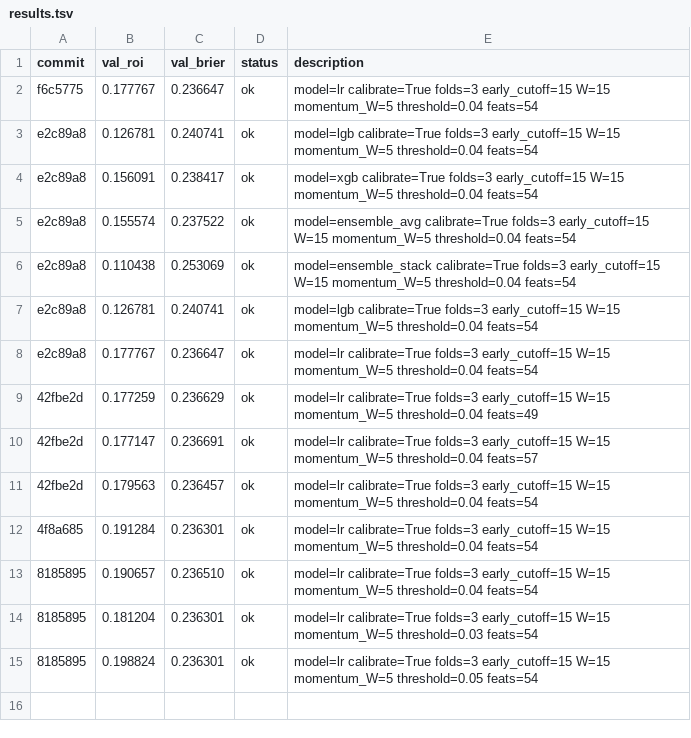
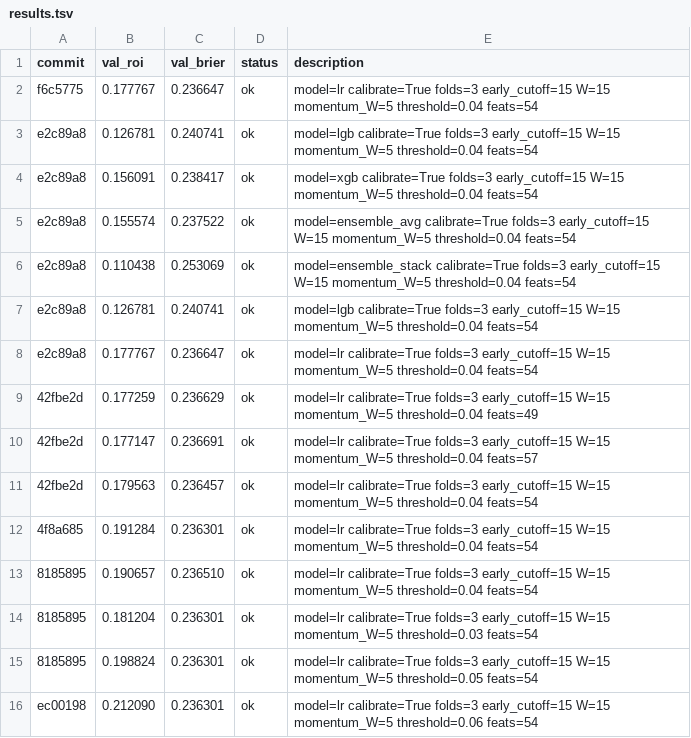
Before and after one commit to jeverett32/my-mlb-autoresearch, a TSV file: results.tsv, drawn as a sheet.

Commit message:
checkpoint: new best roi=0.212090 brier=0.236301 | Run13: threshold=0.06 roi=21.21% new best

```diff
--- a/results.tsv
+++ b/results.tsv
@@ -15 +15,2 @@ e2c89a8	0.177767	0.236647	ok	model=lr calibrate=True folds=3 early_cutoff=15 W=1
 8185895	0.198824	0.236301	ok	model=lr calibrate=True folds=3 early_cutoff=15 W=15 momentum_W=5 threshold=0.05 feats=54
+ec00198	0.212090	0.236301	ok	model=lr calibrate=True folds=3 early_cutoff=15 W=15 momentum_W=5 threshold=0.06 feats=54
```
Also changed, not shown: 2 other files.
